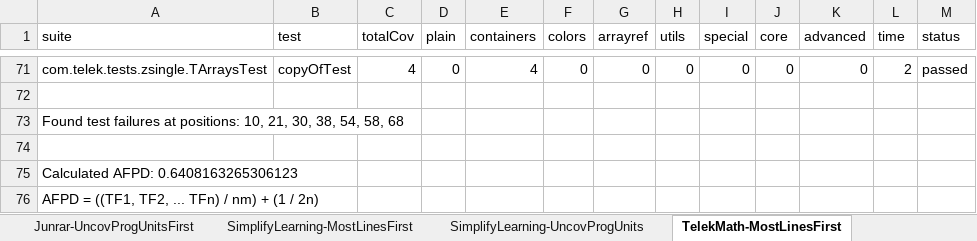
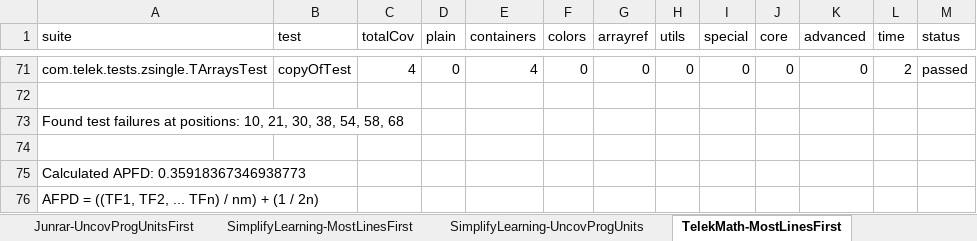
Before and after one commit to james-things/TestParseUtils, an Excel workbook: src/main/resources/TestParseUtils-Output/Compiled_Prioritization_Results.xlsx, sheet TelekMath-MostLinesFirst, drawn as a sheet; only a part is shown, gaps mark what is left out; values as stored, in another font and other column widths than the file's, no borders; table styles not drawn; the diff names each change by its address in the sheet, - before the commit and + after, or states it on an @@ line.

```diff
--- a/src/main/resources/TestParseUtils-Output/Compiled_Prioritization_Results.xlsx (sheet TelekMath-MostLinesFirst)
+++ b/src/main/resources/TestParseUtils-Output/Compiled_Prioritization_Results.xlsx (sheet TelekMath-MostLinesFirst)
-A75 (suite): Calculated AFPD: 0.6408163265306123
+A75 (suite): Calculated APFD: 0.35918367346938773
```
Also changed, not shown: sheet TelekMath-UncovProgUnitsFirst, sheet Junrar-MostLinesFirst, sheet Junrar-UncovProgUnitsFirst, sheet SimplifyLearning-MostLinesFirst, sheet SimplifyLearning-UncovProgUnits, sheet JSON-java-MostLinesFirst, 1 more sheet, 4 other files.
